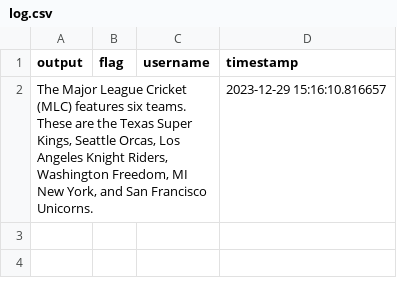
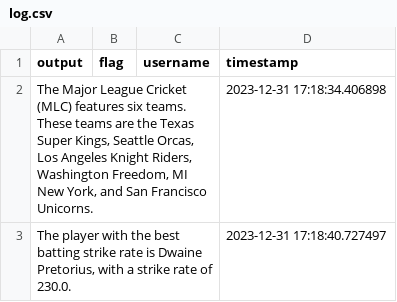
Before and after one commit to vg238/mlc-gpt, a CSV file: gradio_cached_examples/16/log.csv, drawn as a sheet; only a part is shown; the diff covers the shown part only.

Commit message:
fix bugs and add more examples.

```diff
--- a/gradio_cached_examples/16/log.csv
+++ b/gradio_cached_examples/16/log.csv
@@ -1,2 +1,3 @@
 output,flag,username,timestamp
-"The Major League Cricket (MLC) features six teams. These are the Texas Super Kings, Seattle Orcas, Los Angeles Knight Riders, Washington Freedom, MI New York, and San Francisco Unicorns.",,,2023-12-29 15:16:10.816657
+"The Major League Cricket (MLC) features six teams. These teams are the Texas Super Kings, Seattle Orcas, Los Angeles Knight Riders, Washington Freedom, MI New York, and San Francisco Unicorns.",,,2023-12-31 17:18:34.406898
+"The player with the best batting strike rate is Dwaine Pretorius, with a strike rate of 230.0.",,,2023-12-31 17:18:40.727497
```
Also changed, not shown: 3 added rows elsewhere in this file, 2 other files.
